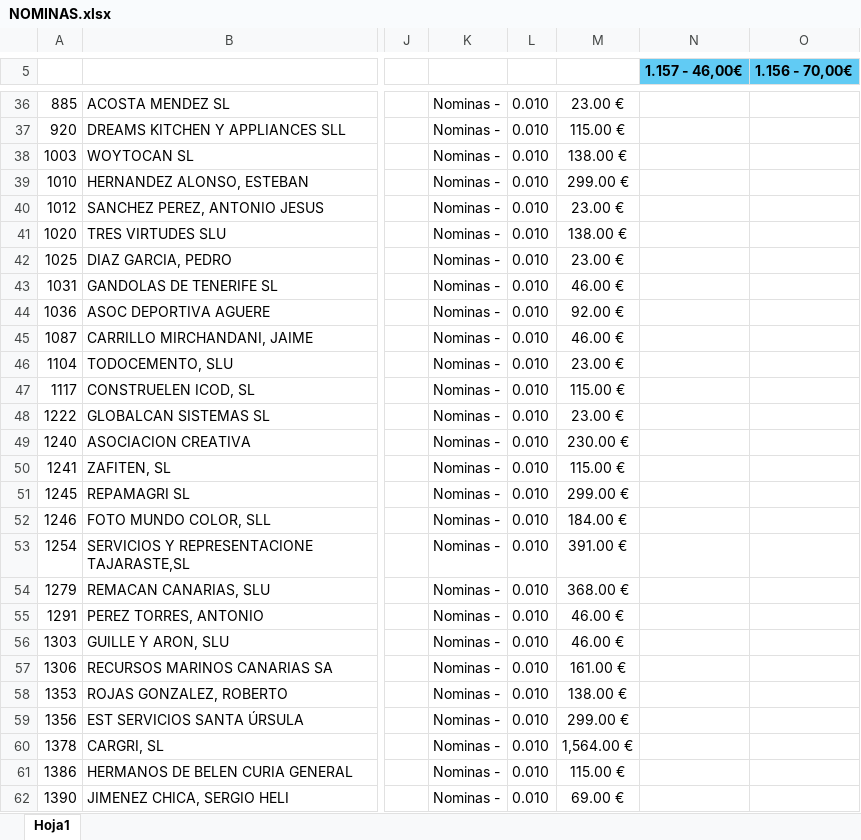
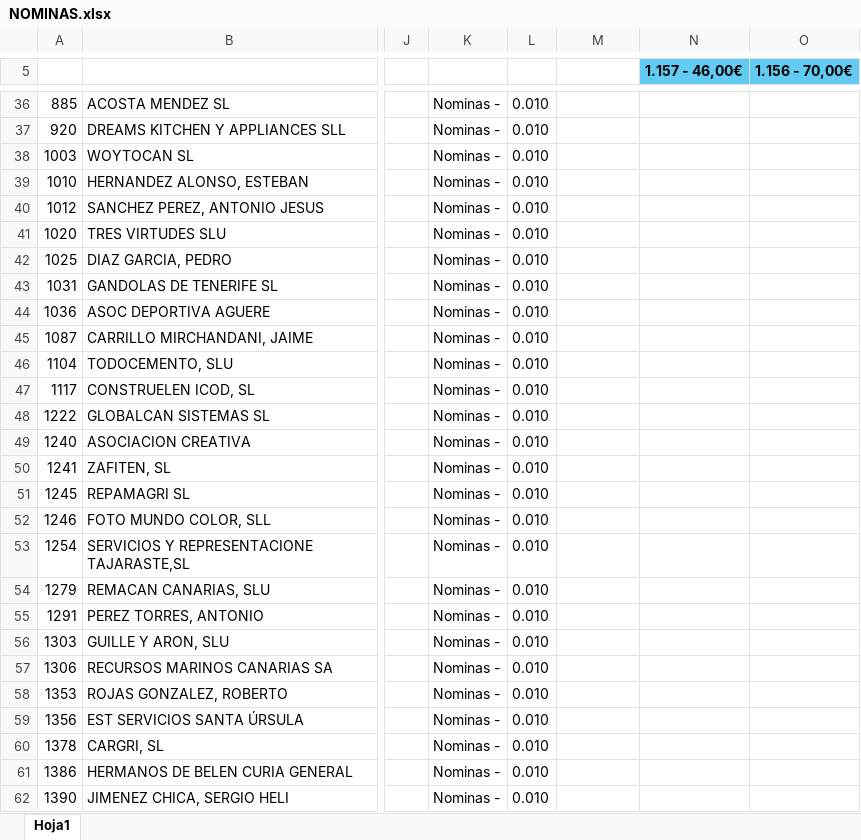
Before and after one commit to CarlosCabreraCriado/parche-gestoria, an Excel workbook: procesos/importarFacturacion/inputs/nominas/NOMINAS.xlsx, sheet Hoja1, drawn as a sheet; only a part is shown, gaps mark what is left out; values as stored, in another font and other column widths than the file's, no borders; charts and pictures and table styles not drawn; the diff covers the shown part only; the diff names each change by its address in the sheet, - before the commit and + after, or states it on an @@ line.

```diff
--- a/procesos/importarFacturacion/inputs/nominas/NOMINAS.xlsx (sheet Hoja1)
+++ b/procesos/importarFacturacion/inputs/nominas/NOMINAS.xlsx (sheet Hoja1)
-M36: 23.00 €
+M36: (empty)
-M37: 115.00 €
+M37: (empty)
-M38: 138.00 €
+M38: (empty)
-M39: 299.00 €
+M39: (empty)
-M40: 23.00 €
+M40: (empty)
-M41: 138.00 €
+M41: (empty)
-M42: 23.00 €
+M42: (empty)
-M43: 46.00 €
+M43: (empty)
-M44: 92.00 €
+M44: (empty)
-M45: 46.00 €
+M45: (empty)
-M46: 23.00 €
+M46: (empty)
-M47: 115.00 €
+M47: (empty)
-M48: 23.00 €
+M48: (empty)
-M49: 230.00 €
+M49: (empty)
-M50: 115.00 €
+M50: (empty)
-M51: 299.00 €
+M51: (empty)
-M52: 184.00 €
+M52: (empty)
-M53: 391.00 €
+M53: (empty)
-M54: 368.00 €
+M54: (empty)
-M55:M56: 46.00 €
+M55:M56: (empty)
-M57: 161.00 €
+M57: (empty)
-M58: 138.00 €
+M58: (empty)
-M59: 299.00 €
+M59: (empty)
-M60: 1,564.00 €
+M60: (empty)
-M61: 115.00 €
+M61: (empty)
-M62: 69.00 €
+M62: (empty)
```
Also changed, not shown: 167 edited cells elsewhere in this sheet, procesos/importarFacturacion/inputs/tramites/Facturado a 07072026 - CR.xlsx, 3 other files.
